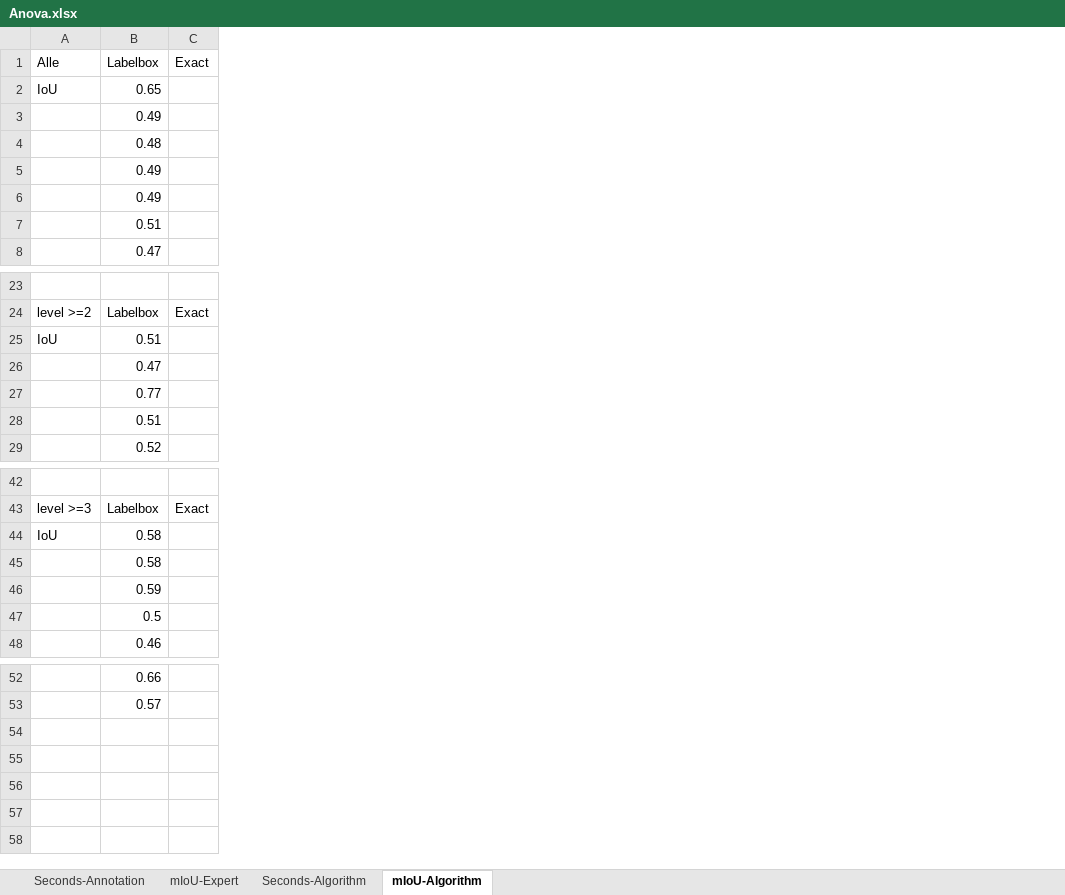
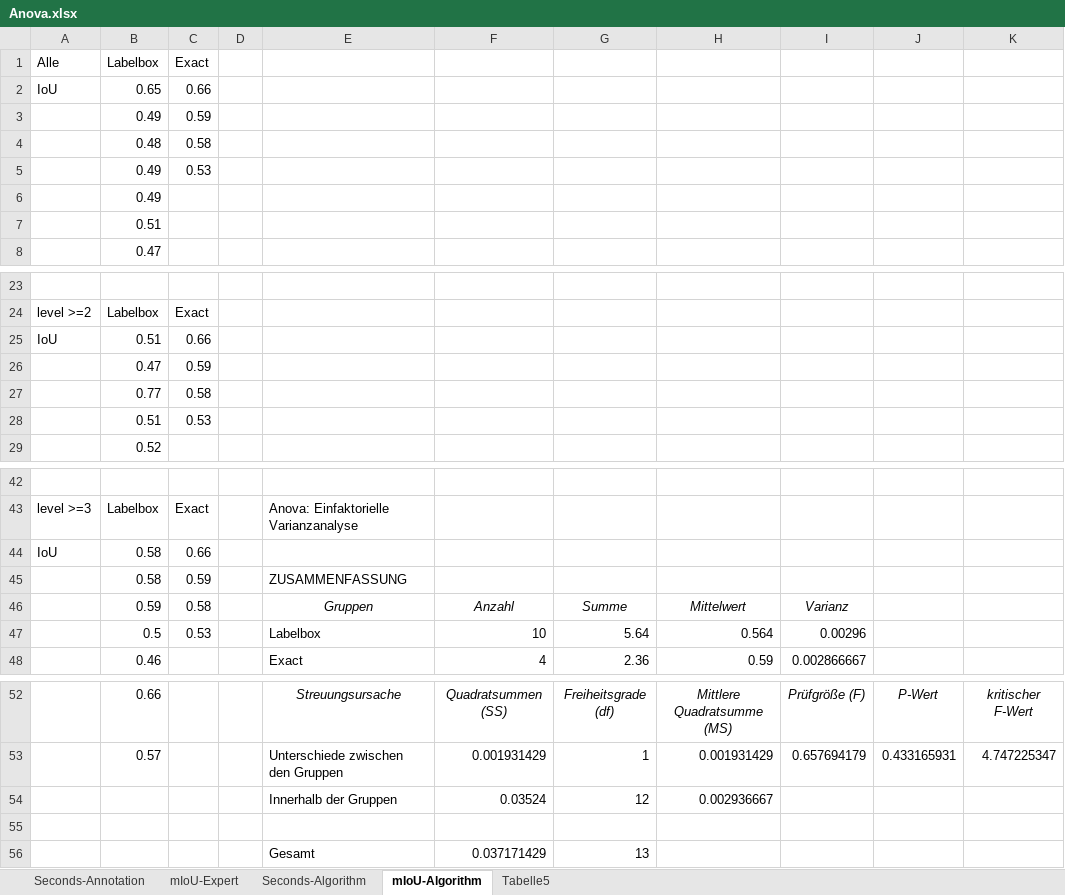
Before and after one commit to DeepMicroscopy/Results-Exact-Study, an Excel workbook: Anova.xlsx, sheet mIoU-Algorithm, drawn as a sheet; only a part is shown, gaps mark what is left out; values as stored, in another font and other column widths than the file's, no borders; the diff names each change by its address in the sheet, - before the commit and + after, or states it on an @@ line.

```diff
--- a/Anova.xlsx (sheet mIoU-Algorithm)
+++ b/Anova.xlsx (sheet mIoU-Algorithm)
+sheet tab: Tabelle5
+column D, empty
+column E, rows 43-48: Anova: Einfaktorielle Varianzanalyse |  | ZUSAMMENFASSUNG | Gruppen | Labelbox | Exact; rows 52-53: Streuungsursache | Unterschiede zwischen den Gruppen
+column F, rows 46-48: Anzahl | 10 | 4; rows 52-53: Quadratsummen (SS) | 0.001931429
+column G, rows 46-48: Summe | 5.64 | 2.36; rows 52-53: Freiheitsgrade (df) | 1
+column H, rows 46-48: Mittelwert | 0.564 | 0.59; rows 52-53: Mittlere Quadratsumme (MS) | 0.001931429
+column I, rows 46-48: Varianz | 0.00296 | 0.002866667; rows 52-53: Prüfgröße (F) | 0.657694179
+column J, rows 52-53: P-Wert | 0.433165931
+column K, rows 52-53: kritischer F-Wert | 4.747225347
-C2 (Exact): (empty)
+C2 (Exact): 0.66
-C3 (Exact): (empty)
+C3 (Exact): 0.59
-C4 (Exact): (empty)
+C4 (Exact): 0.58
-C5 (Exact): (empty)
+C5 (Exact): 0.53
-C25 (Exact): (empty)
+C25 (Exact): 0.66
-C26 (Exact): (empty)
+C26 (Exact): 0.59
-C27 (Exact): (empty)
+C27 (Exact): 0.58
-C28 (Exact): (empty)
+C28 (Exact): 0.53
-C44 (Exact): (empty)
+C44 (Exact): 0.66
-C45 (Exact): (empty)
+C45 (Exact): 0.59
-C46 (Exact): (empty)
+C46 (Exact): 0.58
-C47 (Exact): (empty)
+C47 (Exact): 0.53
+row 54:  |  |  |  | Innerhalb der Gruppen | 0.03524 | 12 | 0.002936667
+row 55: (empty)
+row 56:  |  |  |  | Gesamt | 0.037171429 | 13
```
Also changed, not shown: sheet Seconds-Algorithm, 40 other files.
